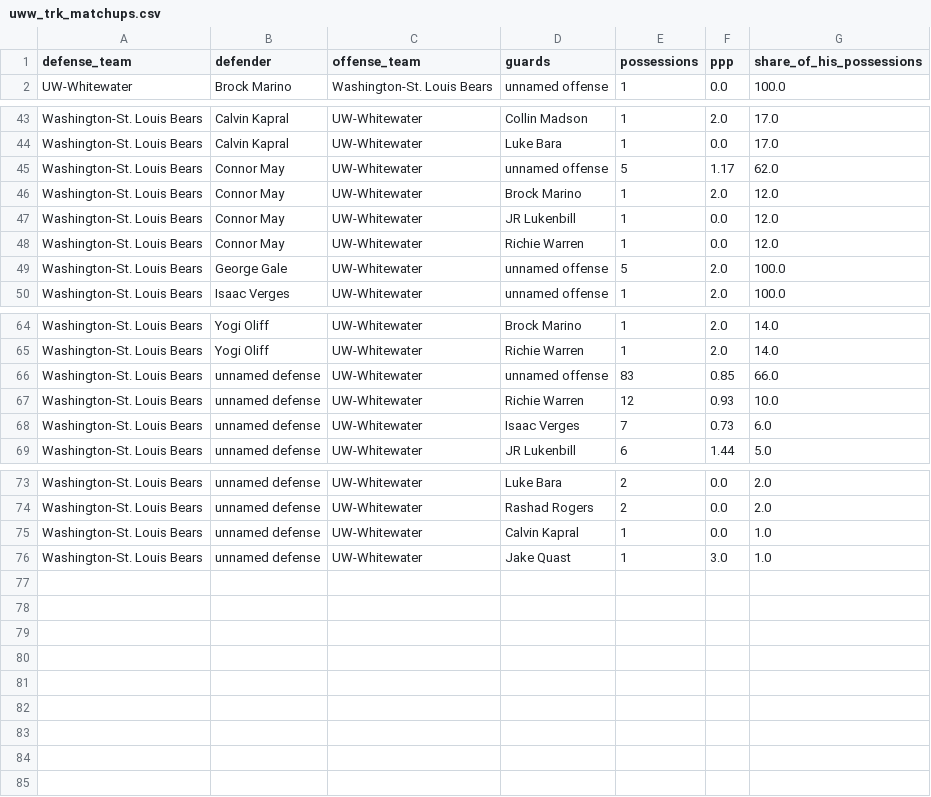
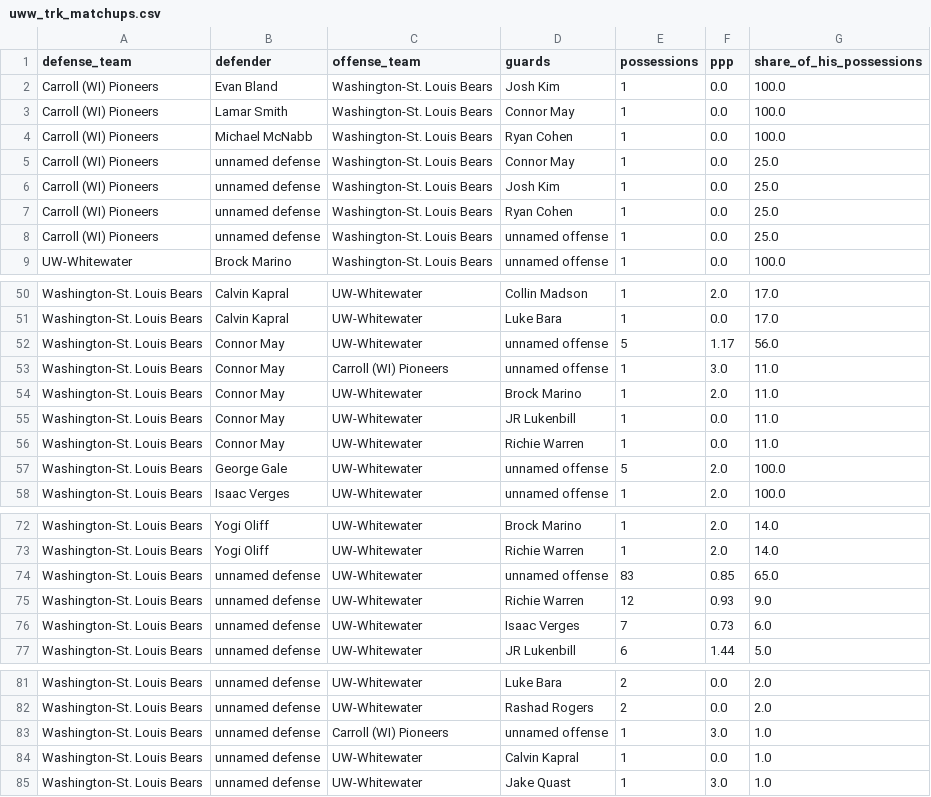
Before and after one commit to fritschcm272/uwwmensbball, a CSV file: data/uww_trk_matchups.csv, drawn as a sheet; only a part is shown, gaps mark what is left out.

Commit message:
carrollwash35

```diff
--- a/data/uww_trk_matchups.csv
+++ b/data/uww_trk_matchups.csv
@@ -1,2 +1,9 @@
 defense_team,defender,offense_team,guards,possessions,ppp,share_of_his_possessions
+Carroll (WI) Pioneers,Evan Bland,Washington-St. Louis Bears,Josh Kim,1,0.0,100.0
+Carroll (WI) Pioneers,Lamar Smith,Washington-St. Louis Bears,Connor May,1,0.0,100.0
+Carroll (WI) Pioneers,Michael McNabb,Washington-St. Louis Bears,Ryan Cohen,1,0.0,100.0
+Carroll (WI) Pioneers,unnamed defense,Washington-St. Louis Bears,Connor May,1,0.0,25.0
+Carroll (WI) Pioneers,unnamed defense,Washington-St. Louis Bears,Josh Kim,1,0.0,25.0
+Carroll (WI) Pioneers,unnamed defense,Washington-St. Louis Bears,Ryan Cohen,1,0.0,25.0
+Carroll (WI) Pioneers,unnamed defense,Washington-St. Louis Bears,unnamed offense,1,0.0,25.0
 UW-Whitewater,Brock Marino,Washington-St. Louis Bears,unnamed offense,1,0.0,100.0
@@ -44,6 +51,7 @@ Washington-St. Louis Bears,Calvin Kapral,UW-Whitewater,Collin Madson,1,2.0,17.0
 Washington-St. Louis Bears,Calvin Kapral,UW-Whitewater,Luke Bara,1,0.0,17.0
-Washington-St. Louis Bears,Connor May,UW-Whitewater,unnamed offense,5,1.17,62.0
-Washington-St. Louis Bears,Connor May,UW-Whitewater,Brock Marino,1,2.0,12.0
-Washington-St. Louis Bears,Connor May,UW-Whitewater,JR Lukenbill,1,0.0,12.0
-Washington-St. Louis Bears,Connor May,UW-Whitewater,Richie Warren,1,0.0,12.0
+Washington-St. Louis Bears,Connor May,UW-Whitewater,unnamed offense,5,1.17,56.0
+Washington-St. Louis Bears,Connor May,Carroll (WI) Pioneers,unnamed offense,1,3.0,11.0
+Washington-St. Louis Bears,Connor May,UW-Whitewater,Brock Marino,1,2.0,11.0
+Washington-St. Louis Bears,Connor May,UW-Whitewater,JR Lukenbill,1,0.0,11.0
+Washington-St. Louis Bears,Connor May,UW-Whitewater,Richie Warren,1,0.0,11.0
 Washington-St. Louis Bears,George Gale,UW-Whitewater,unnamed offense,5,2.0,100.0
@@ -65,4 +73,4 @@ Washington-St. Louis Bears,Yogi Oliff,UW-Whitewater,Brock Marino,1,2.0,14.0
 Washington-St. Louis Bears,Yogi Oliff,UW-Whitewater,Richie Warren,1,2.0,14.0
-Washington-St. Louis Bears,unnamed defense,UW-Whitewater,unnamed offense,83,0.85,66.0
-Washington-St. Louis Bears,unnamed defense,UW-Whitewater,Richie Warren,12,0.93,10.0
+Washington-St. Louis Bears,unnamed defense,UW-Whitewater,unnamed offense,83,0.85,65.0
+Washington-St. Louis Bears,unnamed defense,UW-Whitewater,Richie Warren,12,0.93,9.0
 Washington-St. Louis Bears,unnamed defense,UW-Whitewater,Isaac Verges,7,0.73,6.0
@@ -74,2 +82,3 @@ Washington-St. Louis Bears,unnamed defense,UW-Whitewater,Luke Bara,2,0.0,2.0
 Washington-St. Louis Bears,unnamed defense,UW-Whitewater,Rashad Rogers,2,0.0,2.0
+Washington-St. Louis Bears,unnamed defense,Carroll (WI) Pioneers,unnamed offense,1,3.0,1.0
 Washington-St. Louis Bears,unnamed defense,UW-Whitewater,Calvin Kapral,1,0.0,1.0
```
Also changed, not shown: data/uww_film_quality.csv, data/uww_trk_help.csv, 35 other files.
